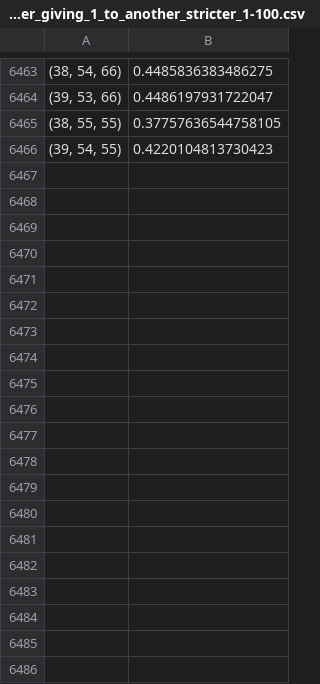
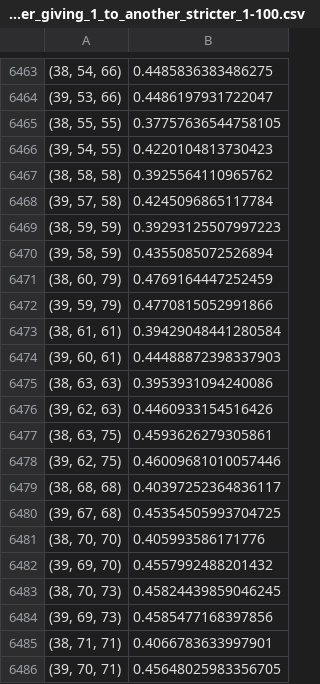
Before and after one commit to 7angel4/3-person-betting-game, a CSV file: game1_two_player/data/game1_better_giving_1_to_another_stricter_1-100.csv, drawn as a sheet; only a part is shown, gaps mark what is left out; the diff covers the shown part only.

Commit message:
Added more data

```diff
--- a/game1_two_player/data/game1_better_giving_1_to_another_stricter_1-100.csv
+++ b/game1_two_player/data/game1_better_giving_1_to_another_stricter_1-100.csv
@@ -6466 +6466,21 @@
 "(39, 54, 55)",0.4220104813730423
+"(38, 58, 58)",0.3925564110965762
+"(39, 57, 58)",0.4245096865117784
+"(38, 59, 59)",0.39293125507997223
+"(39, 58, 59)",0.4355085072526894
+"(38, 60, 79)",0.4769164447252459
+"(39, 59, 79)",0.4770815052991866
+"(38, 61, 61)",0.39429048441280584
+"(39, 60, 61)",0.44488872398337903
+"(38, 63, 63)",0.3953931094240086
+"(39, 62, 63)",0.4460933154516426
+"(38, 63, 75)",0.4593626279305861
+"(39, 62, 75)",0.46009681010057446
+"(38, 68, 68)",0.40397252364836117
+"(39, 67, 68)",0.45354505993704725
+"(38, 70, 70)",0.405993586171776
+"(39, 69, 70)",0.4557992488201432
+"(38, 70, 73)",0.45824439859046245
+"(39, 69, 73)",0.4585477168397856
+"(38, 71, 71)",0.4066783633997901
+"(39, 70, 71)",0.45648025983356705
```
Also changed, not shown: 38 added rows elsewhere in this file, 2 other files.
